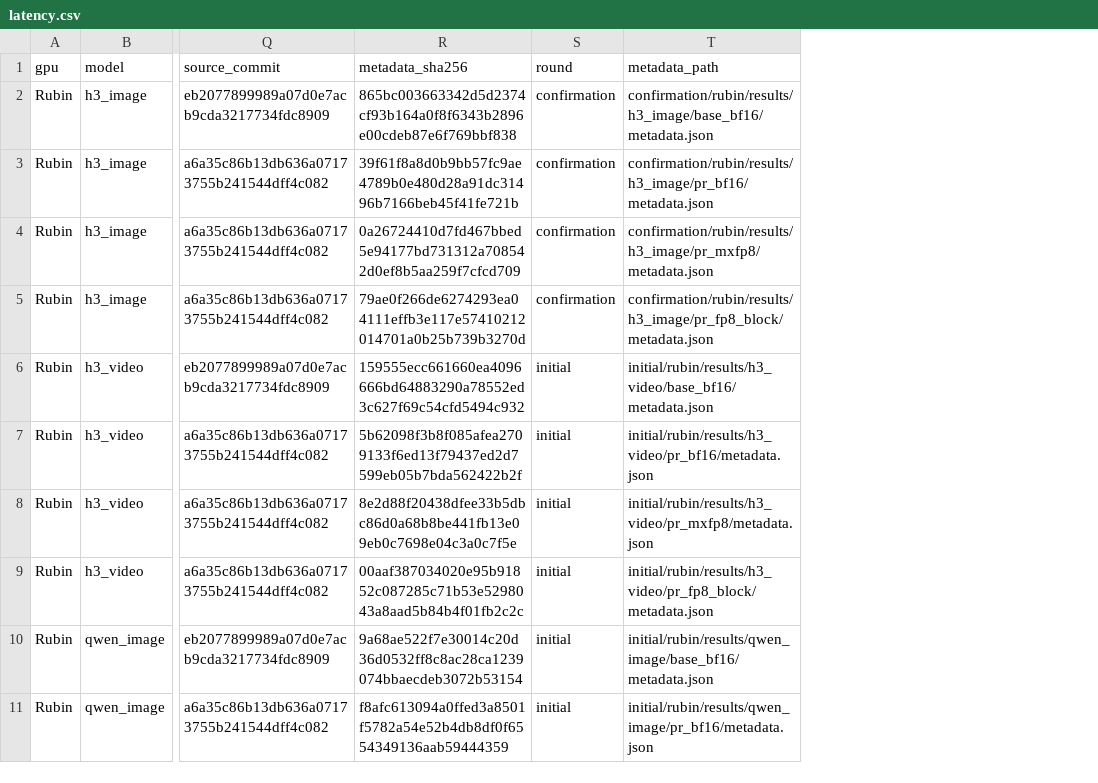
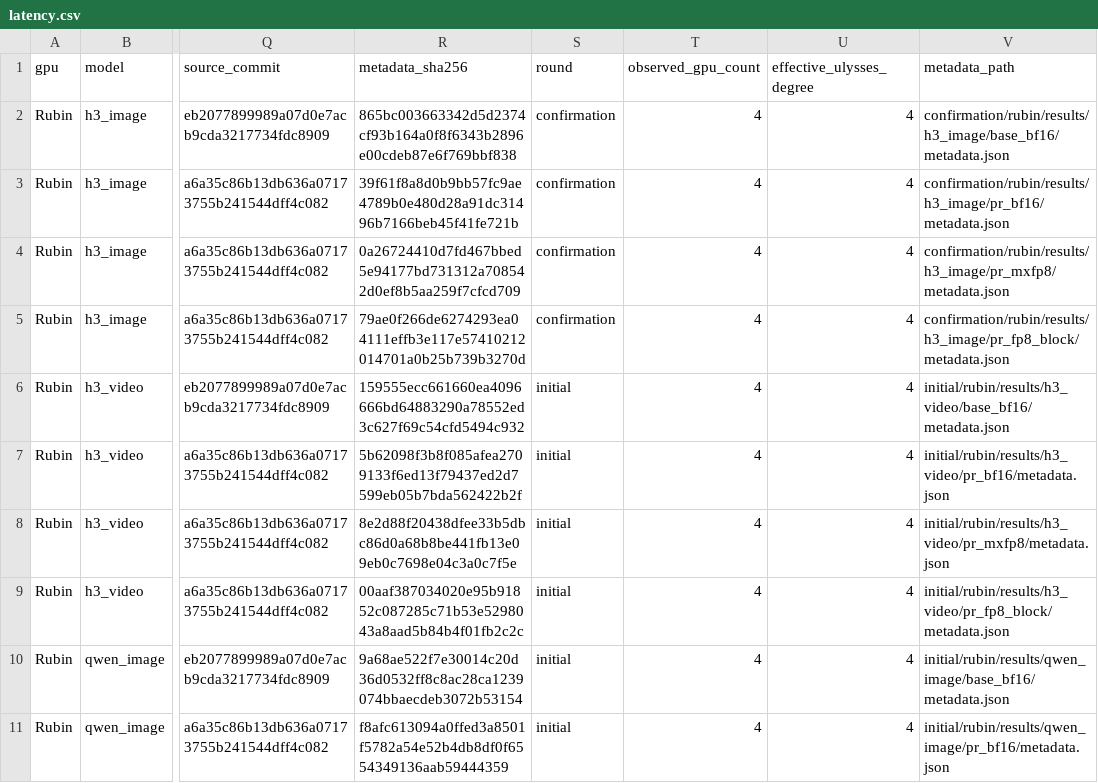
Before and after one commit to lishunyang12/vllm-omni, a CSV file: stabilized/latency.csv, drawn as a sheet; only a part is shown, gaps mark what is left out; the diff names each change by its address in the sheet, - before the commit and + after, or states it on an @@ line.

```diff
--- a/stabilized/latency.csv
+++ b/stabilized/latency.csv
+column T (observed_gpu_count), rows 2-11: all 4
+column U (effective_ulysses_degree), rows 2-11: all 4
```
Also changed, not shown: 18 other files.
